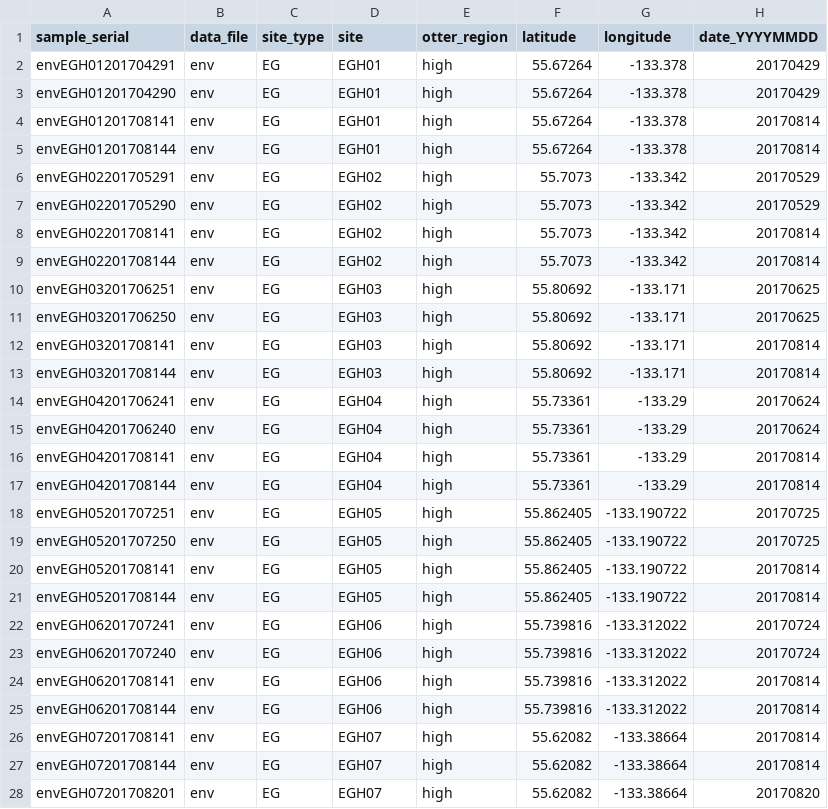
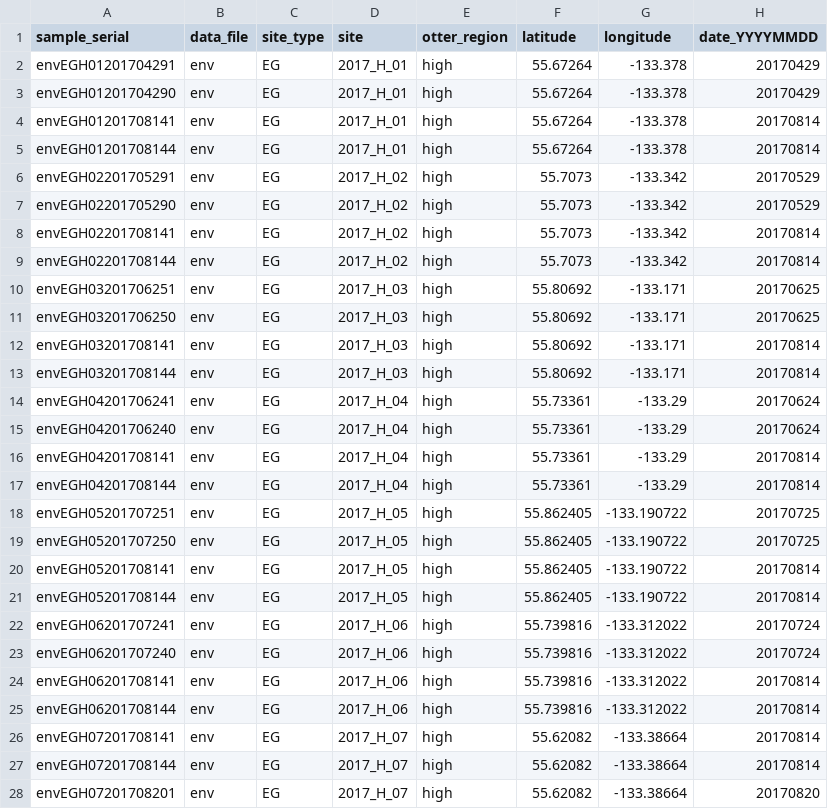
Before and after one commit to APECS-ak/APECS-master-repos, a CSV file: ALL_DATA/seagrass_environment_RAW.csv, drawn as a sheet; only a part is shown; the diff covers the shown part only; the diff names each change by its address in the sheet, - before the commit and + after, or states it on an @@ line.

Commit message:
Updated site names to proper format.

```diff
--- a/ALL_DATA/seagrass_environment_RAW.csv
+++ b/ALL_DATA/seagrass_environment_RAW.csv
-D2:D5 (site): EGH01
+D2:D5 (site): 2017_H_01
-D6:D9 (site): EGH02
+D6:D9 (site): 2017_H_02
-D10:D13 (site): EGH03
+D10:D13 (site): 2017_H_03
-D14:D17 (site): EGH04
+D14:D17 (site): 2017_H_04
-D18:D21 (site): EGH05
+D18:D21 (site): 2017_H_05
-D22:D25 (site): EGH06
+D22:D25 (site): 2017_H_06
-D26:D28 (site): EGH07
+D26:D28 (site): 2017_H_07
```
Also changed, not shown: 57 edited cells elsewhere in this file.
